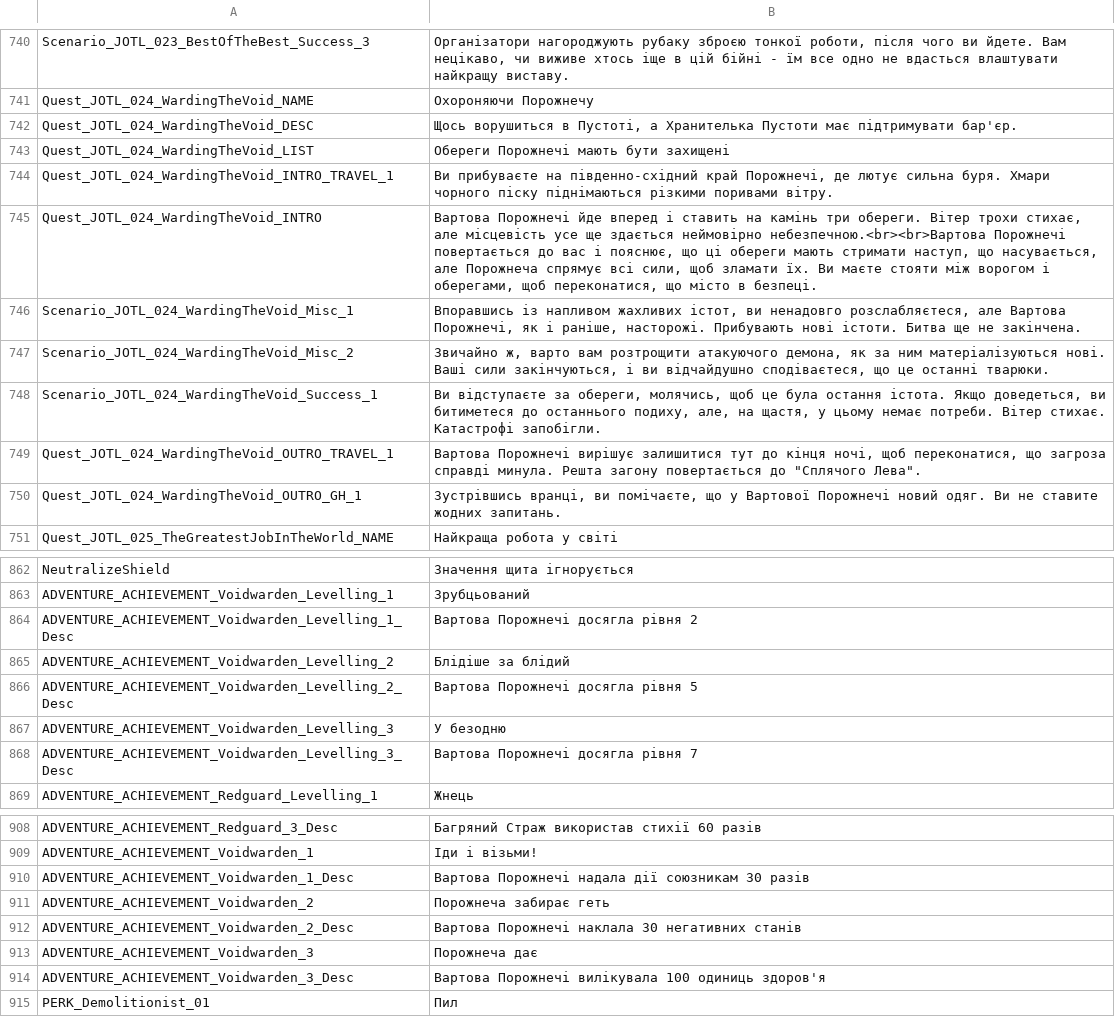
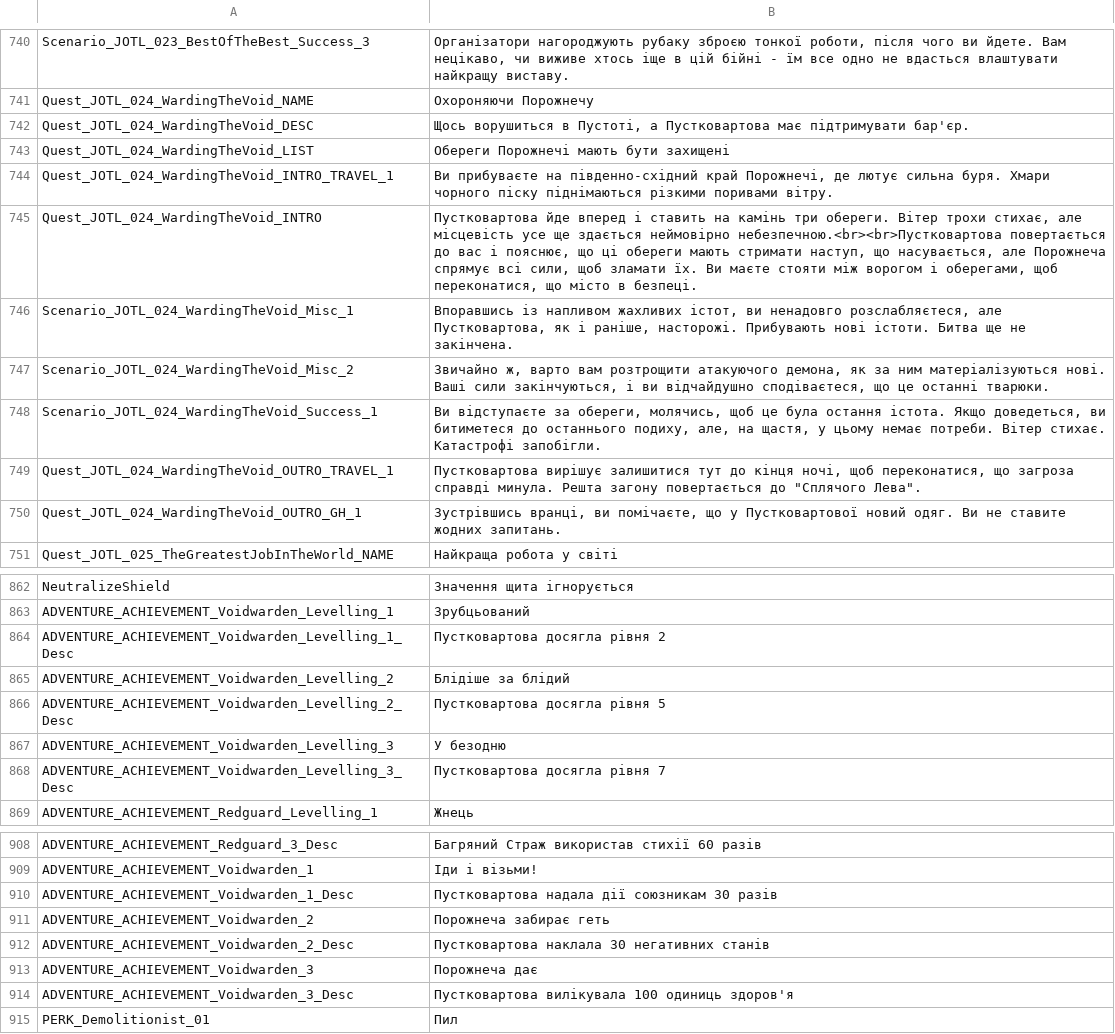
Before and after one commit to cakama3a/GloomHavenUa, a CSV file: LangPacks/Lions.csv, drawn as a sheet; only a part is shown, gaps mark what is left out; the diff covers the shown part only.

```diff
--- a/LangPacks/Lions.csv
+++ b/LangPacks/Lions.csv
@@ -741,11 +741,11 @@ Scenario_JOTL_023_BestOfTheBest_Success_3,"Організатори нагоро
 Quest_JOTL_024_WardingTheVoid_NAME,"Охороняючи Порожнечу"
-Quest_JOTL_024_WardingTheVoid_DESC,"Щось ворушиться в Пустоті, а Хранителька Пустоти має підтримувати бар'єр."
+Quest_JOTL_024_WardingTheVoid_DESC,"Щось ворушиться в Пустоті, а Пустковартова має підтримувати бар'єр."
 Quest_JOTL_024_WardingTheVoid_LIST,"Обереги Порожнечі мають бути захищені"
 Quest_JOTL_024_WardingTheVoid_INTRO_TRAVEL_1,"Ви прибуваєте на південно-східний край Порожнечі, де лютує сильна буря. Хмари чорного піску піднімаються різкими поривами вітру."
-Quest_JOTL_024_WardingTheVoid_INTRO,"Вартова Порожнечі йде вперед і ставить на камінь три обереги. Вітер трохи стихає, але місцевість усе ще здається неймовірно небезпечною.<br><br>Вартова Порожнечі повертається до вас і пояснює, що ці обереги мають стримати наступ, що насувається, але Порожнеча спрямує всі сили, щоб зламати їх. Ви маєте стояти між ворогом і оберегами, щоб переконатися, що місто в безпеці."
-Scenario_JOTL_024_WardingTheVoid_Misc_1,"Впоравшись із напливом жахливих істот, ви ненадовго розслабляєтеся, але Вартова Порожнечі, як і раніше, насторожі. Прибувають нові істоти. Битва ще не закінчена."
+Quest_JOTL_024_WardingTheVoid_INTRO,"Пустковартова йде вперед і ставить на камінь три обереги. Вітер трохи стихає, але місцевість усе ще здається неймовірно небезпечною.<br><br>Пустковартова повертається до вас і пояснює, що ці обереги мають стримати наступ, що насувається, але Порожнеча спрямує всі сили, щоб зламати їх. Ви маєте стояти між ворогом і оберегами, щоб переконатися, що місто в безпеці."
+Scenario_JOTL_024_WardingTheVoid_Misc_1,"Впоравшись із напливом жахливих істот, ви ненадовго розслабляєтеся, але Пустковартова, як і раніше, насторожі. Прибувають нові істоти. Битва ще не закінчена."
 Scenario_JOTL_024_WardingTheVoid_Misc_2,"Звичайно ж, варто вам розтрощити атакуючого демона, як за ним матеріалізуються нові. Ваші сили закінчуються, і ви відчайдушно сподіваєтеся, що це останні тварюки."
 Scenario_JOTL_024_WardingTheVoid_Success_1,"Ви відступаєте за обереги, молячись, щоб це була остання істота. Якщо доведеться, ви битиметеся до останнього подиху, але, на щастя, у цьому немає потреби. Вітер стихає. Катастрофі запобігли."
-Quest_JOTL_024_WardingTheVoid_OUTRO_TRAVEL_1,"Вартова Порожнечі вирішує залишитися тут до кінця ночі, щоб переконатися, що загроза справді минула. Решта загону повертається до ""Сплячого Лева""."
-Quest_JOTL_024_WardingTheVoid_OUTRO_GH_1,"Зустрівшись вранці, ви помічаєте, що у Вартової Порожнечі новий одяг. Ви не ставите жодних запитань."
+Quest_JOTL_024_WardingTheVoid_OUTRO_TRAVEL_1,"Пустковартова вирішує залишитися тут до кінця ночі, щоб переконатися, що загроза справді минула. Решта загону повертається до ""Сплячого Лева""."
+Quest_JOTL_024_WardingTheVoid_OUTRO_GH_1,"Зустрівшись вранці, ви помічаєте, що у Пустковартової новий одяг. Ви не ставите жодних запитань."
 Quest_JOTL_025_TheGreatestJobInTheWorld_NAME,"Найкраща робота у світі"
@@ -863,7 +863,7 @@ NeutralizeShield,"Значення щита ігнорується"
 ADVENTURE_ACHIEVEMENT_Voidwarden_Levelling_1,"Зрубцьований"
-ADVENTURE_ACHIEVEMENT_Voidwarden_Levelling_1_Desc,"Вартова Порожнечі досягла рівня 2"
+ADVENTURE_ACHIEVEMENT_Voidwarden_Levelling_1_Desc,"Пустковартова досягла рівня 2"
 ADVENTURE_ACHIEVEMENT_Voidwarden_Levelling_2,"Блідіше за блідий"
-ADVENTURE_ACHIEVEMENT_Voidwarden_Levelling_2_Desc,"Вартова Порожнечі досягла рівня 5"
+ADVENTURE_ACHIEVEMENT_Voidwarden_Levelling_2_Desc,"Пустковартова досягла рівня 5"
 ADVENTURE_ACHIEVEMENT_Voidwarden_Levelling_3,"У безодню"
-ADVENTURE_ACHIEVEMENT_Voidwarden_Levelling_3_Desc,"Вартова Порожнечі досягла рівня 7"
+ADVENTURE_ACHIEVEMENT_Voidwarden_Levelling_3_Desc,"Пустковартова досягла рівня 7"
 ADVENTURE_ACHIEVEMENT_Redguard_Levelling_1,"Жнець"
@@ -909,7 +909,7 @@ ADVENTURE_ACHIEVEMENT_Redguard_3_Desc,"Багряний Страж викори
 ADVENTURE_ACHIEVEMENT_Voidwarden_1,"Іди і візьми!"
-ADVENTURE_ACHIEVEMENT_Voidwarden_1_Desc,"Вартова Порожнечі надала дії союзникам 30 разів"
+ADVENTURE_ACHIEVEMENT_Voidwarden_1_Desc,"Пустковартова надала дії союзникам 30 разів"
 ADVENTURE_ACHIEVEMENT_Voidwarden_2,"Порожнеча забирає геть"
-ADVENTURE_ACHIEVEMENT_Voidwarden_2_Desc,"Вартова Порожнечі наклала 30 негативних станів"
+ADVENTURE_ACHIEVEMENT_Voidwarden_2_Desc,"Пустковартова наклала 30 негативних станів"
 ADVENTURE_ACHIEVEMENT_Voidwarden_3,"Порожнеча дає"
-ADVENTURE_ACHIEVEMENT_Voidwarden_3_Desc,"Вартова Порожнечі вилікувала 100 одиниць здоров'я"
+ADVENTURE_ACHIEVEMENT_Voidwarden_3_Desc,"Пустковартова вилікувала 100 одиниць здоров'я"
 PERK_Demolitionist_01,"Пил"
```
Also changed, not shown: 6 edited cells elsewhere in this file, LangPacks/Consoles.csv, LangPacks/Solo.csv, 1 other file.
